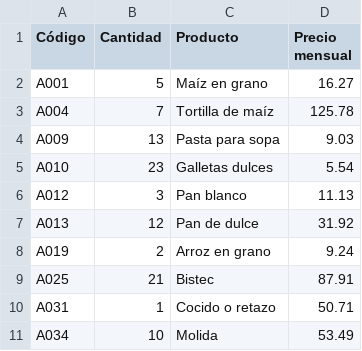
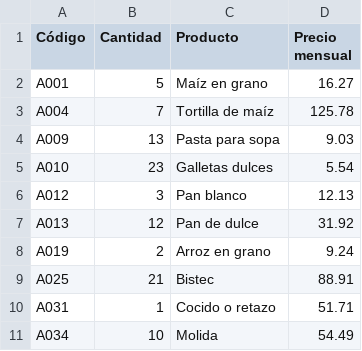
Before and after one commit to jjuanol05/Cotizacion, a CSV file: lista_productos_1.csv, drawn as a sheet.

```diff
--- a/lista_productos_1.csv
+++ b/lista_productos_1.csv
@@ -5,7 +5,7 @@ A009,13,Pasta para sopa,9.03
 A010,23,Galletas dulces,5.54
-A012,3,Pan blanco,11.13
+A012,3,Pan blanco,12.13
 A013,12,Pan de dulce,31.92
 A019,2,Arroz en grano,9.24
-A025,21,Bistec,87.91
-A031,1,Cocido o retazo,50.71
-A034,10,Molida,53.49
+A025,21,Bistec,88.91
+A031,1,Cocido o retazo,51.71
+A034,10,Molida,54.49
```
Also changed, not shown: lista_productos_2.csv, lista_productos_3.csv.
